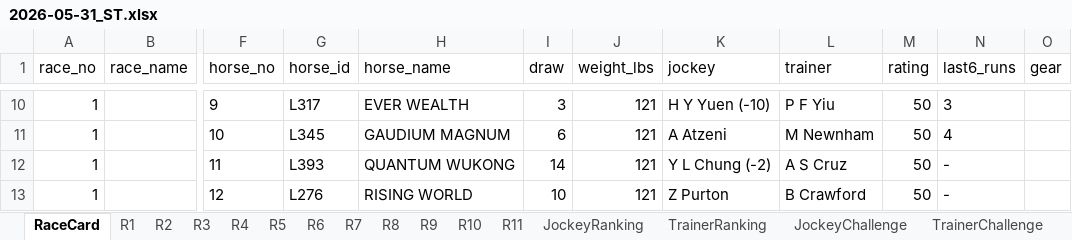
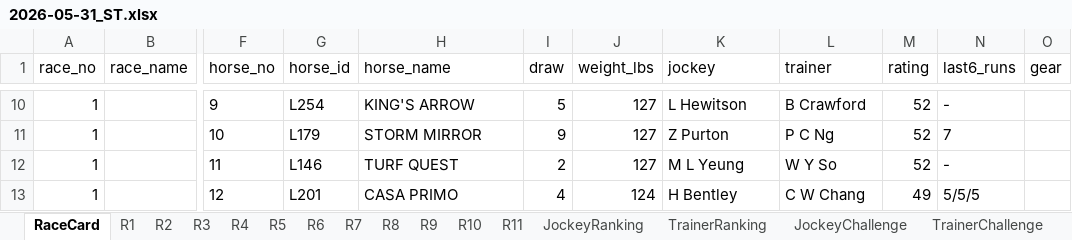
Before and after one commit to a40856/Claudehkjc, an Excel workbook: data/raw/2026-05-31_ST.xlsx, sheet RaceCard, drawn as a sheet; only a part is shown, gaps mark what is left out; values as stored, in another font and other column widths than the file's, no borders; the diff covers the shown part only; the diff names each change by its address in the sheet, - before the commit and + after, or states it on an @@ line.

```diff
--- a/data/raw/2026-05-31_ST.xlsx (sheet RaceCard)
+++ b/data/raw/2026-05-31_ST.xlsx (sheet RaceCard)
-G10 (horse_id): L317
+G10 (horse_id): L254
-H10 (horse_name): EVER WEALTH
+H10 (horse_name): KING'S ARROW
-I10 (draw): 3
+I10 (draw): 5
-J10:J12 (weight_lbs): 121
+J10:J12 (weight_lbs): 127
-K10 (jockey): H Y Yuen (-10)
+K10 (jockey): L Hewitson
-L10 (trainer): P F Yiu
+L10 (trainer): B Crawford
-M10:M12 (rating): 50
+M10:M12 (rating): 52
-N10 (last6_runs): 3
+N10 (last6_runs): -
-G11 (horse_id): L345
+G11 (horse_id): L179
-H11 (horse_name): GAUDIUM MAGNUM
+H11 (horse_name): STORM MIRROR
-I11 (draw): 6
+I11 (draw): 9
-K11 (jockey): A Atzeni
+K11 (jockey): Z Purton
-L11 (trainer): M Newnham
+L11 (trainer): P C Ng
-N11 (last6_runs): 4
+N11 (last6_runs): 7
-G12 (horse_id): L393
+G12 (horse_id): L146
-H12 (horse_name): QUANTUM WUKONG
+H12 (horse_name): TURF QUEST
-I12 (draw): 14
+I12 (draw): 2
-K12 (jockey): Y L Chung (-2)
+K12 (jockey): M L Yeung
-L12 (trainer): A S Cruz
+L12 (trainer): W Y So
-G13 (horse_id): L276
+G13 (horse_id): L201
-H13 (horse_name): RISING WORLD
+H13 (horse_name): CASA PRIMO
-I13 (draw): 10
+I13 (draw): 4
-J13 (weight_lbs): 121
+J13 (weight_lbs): 124
-K13 (jockey): Z Purton
+K13 (jockey): H Bentley
-L13 (trainer): B Crawford
+L13 (trainer): C W Chang
-M13 (rating): 50
+M13 (rating): 49
-N13 (last6_runs): -
+N13 (last6_runs): 5/5/5
```
Also changed, not shown: 94 edited cells elsewhere in this sheet, sheet R1, sheet R10, docs/data/raw/2026-05-31_ST.xlsx, 1 other file.
